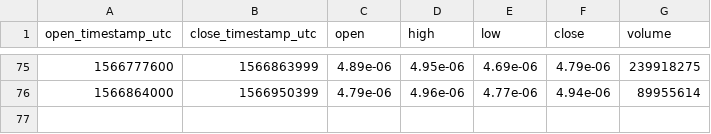
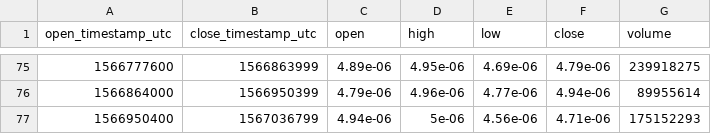
Before and after one commit to cryptobigbro/bitmex-ADAU19, a CSV file: bitmex-ADAU19-1d.csv, drawn as a sheet; only a part is shown, gaps mark what is left out; the diff names each change by its address in the sheet, - before the commit and + after, or states it on an @@ line.

```diff
--- a/bitmex-ADAU19-1d.csv
+++ b/bitmex-ADAU19-1d.csv
+row 77: 1566950400 | 1567036799 | 4.94e-06 | 5e-06 | 4.56e-06 | 4.71e-06 | 175152293
```
Also changed, not shown: bitmex-ADAU19-1h.csv.
